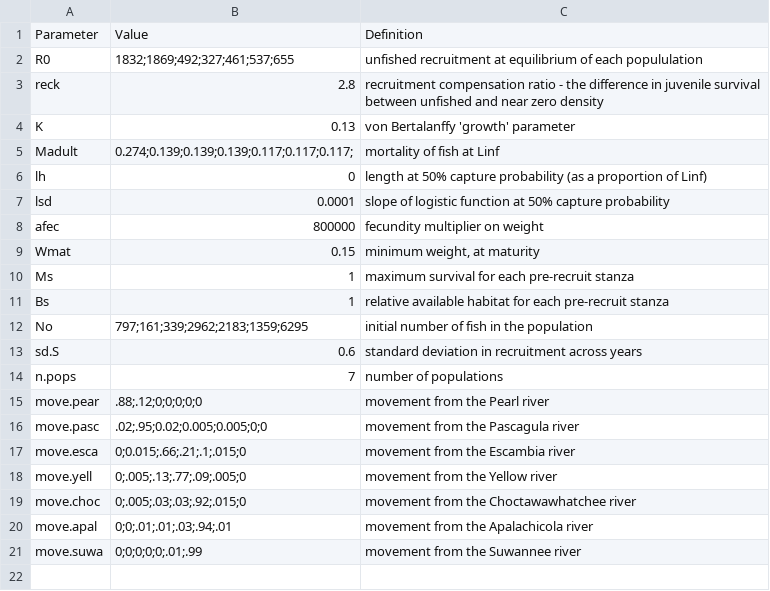
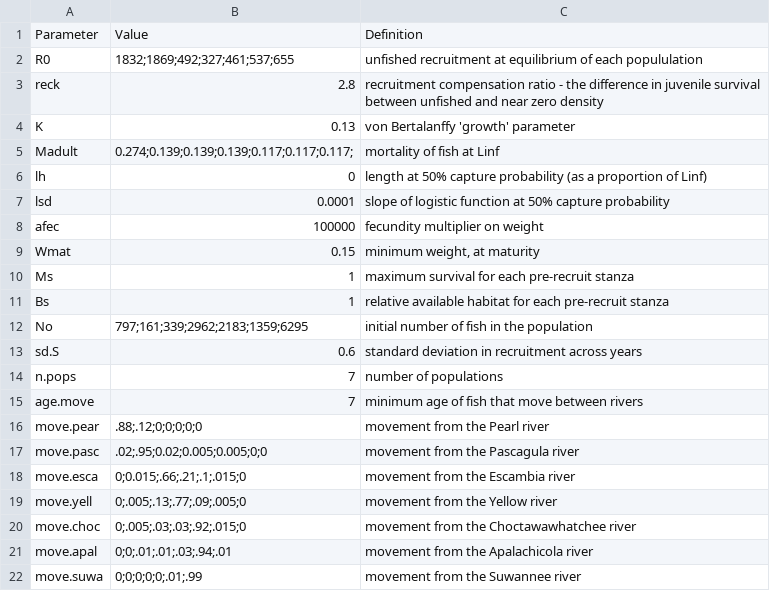
Before and after one commit to LewCoggins-NOAA/GulfSturgeon, a CSV file: GulfSturgeon parameters_meta.csv, drawn as a sheet.

Commit message:
Add minimum movement age and add Madult versus RecK

```diff
--- a/GulfSturgeon parameters_meta.csv
+++ b/GulfSturgeon parameters_meta.csv
@@ -7,3 +7,3 @@ lh,0,length at 50% capture probability (as a proportion of Linf)
 lsd,0.0001,slope of logistic function at 50% capture probability
-afec,800000,fecundity multiplier on weight
+afec,100000,fecundity multiplier on weight
 Wmat,0.15,"minimum weight, at maturity"
@@ -14,2 +14,3 @@ sd.S,0.6,standard deviation in recruitment across years
 n.pops,7,number of populations
+age.move,7,minimum age of fish that move between rivers
 move.pear,.88;.12;0;0;0;0;0, movement from the Pearl river
```
Also changed, not shown: GulfSturgeon controls_meta.csv, 25 other files.
